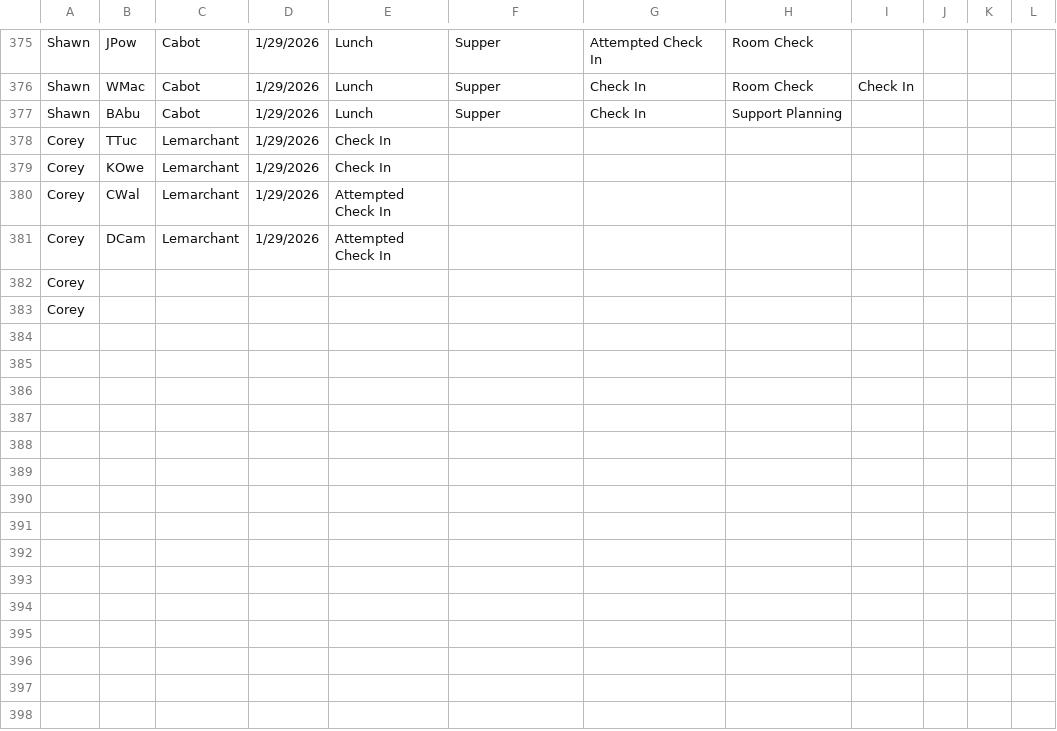
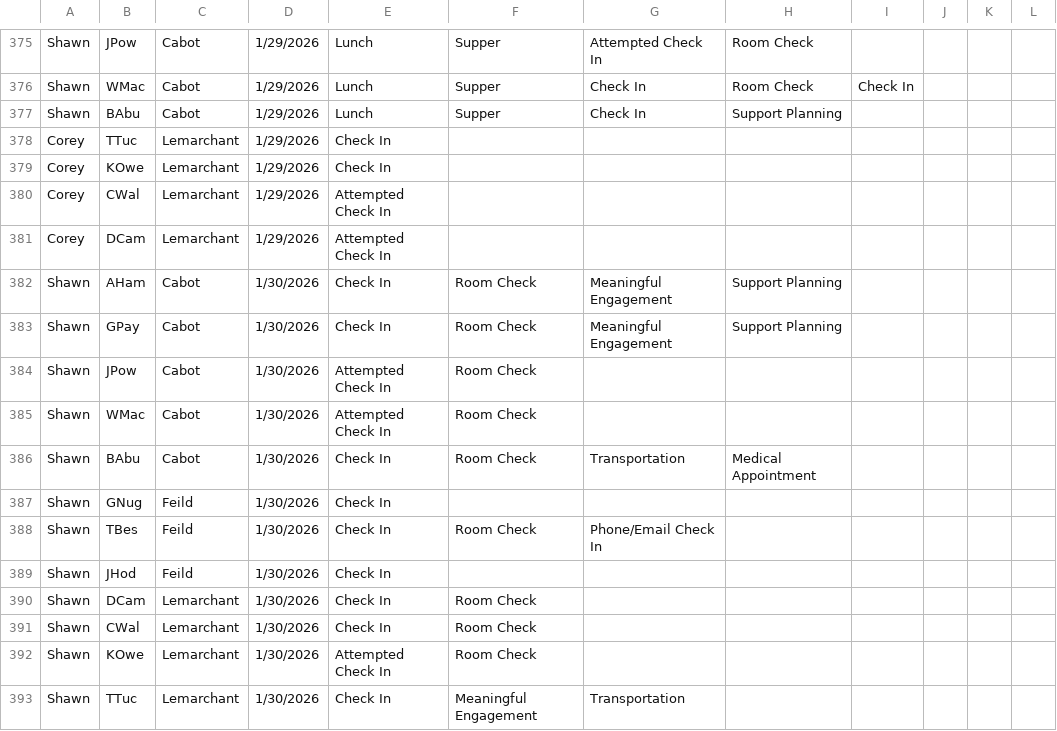
Before and after one commit to rcahill-code/homes-live, a CSV file: data/homes.csv, drawn as a sheet; only a part is shown, gaps mark what is left out.

```diff
--- a/data/homes.csv
+++ b/data/homes.csv
@@ -381,3 +381,13 @@ Corey,CWal,Lemarchant,1/29/2026,Attempted Check In,,,,,,,
 Corey,DCam,Lemarchant,1/29/2026,Attempted Check In,,,,,,,
-Corey,,,,,,,,,,,
-Corey,,,,,,,,,,,
+Shawn,AHam,Cabot,1/30/2026,Check In,Room Check,Meaningful Engagement,Support Planning,,,,
+Shawn,GPay,Cabot,1/30/2026,Check In,Room Check,Meaningful Engagement,Support Planning,,,,
+Shawn,JPow,Cabot,1/30/2026,Attempted Check In,Room Check,,,,,,
+Shawn,WMac,Cabot,1/30/2026,Attempted Check In,Room Check,,,,,,
+Shawn,BAbu,Cabot,1/30/2026,Check In,Room Check,Transportation,Medical Appointment,,,,
+Shawn,GNug,Feild,1/30/2026,Check In,,,,,,,
+Shawn,TBes,Feild,1/30/2026,Check In,Room Check,Phone/Email Check In,,,,,
+Shawn,JHod,Feild,1/30/2026,Check In,,,,,,,
+Shawn,DCam,Lemarchant,1/30/2026,Check In,Room Check,,,,,,
+Shawn,CWal,Lemarchant,1/30/2026,Check In,Room Check,,,,,,
+Shawn,KOwe,Lemarchant,1/30/2026,Attempted Check In,Room Check,,,,,,
+Shawn,TTuc,Lemarchant,1/30/2026,Check In,Meaningful Engagement,Transportation,,,,,
```
